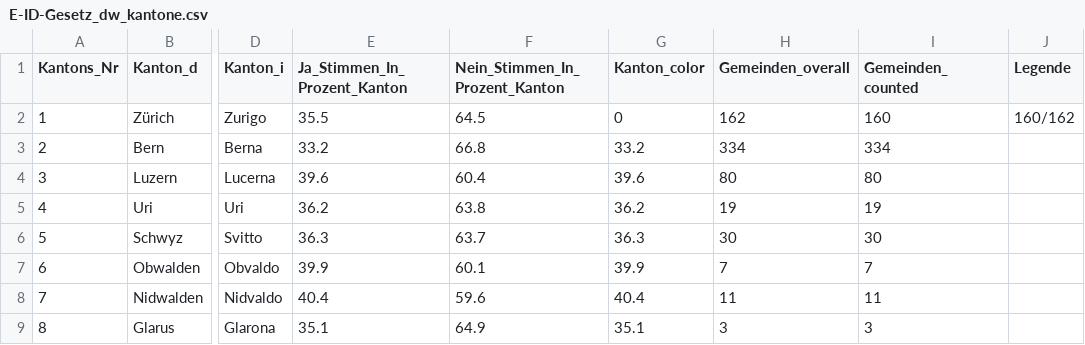
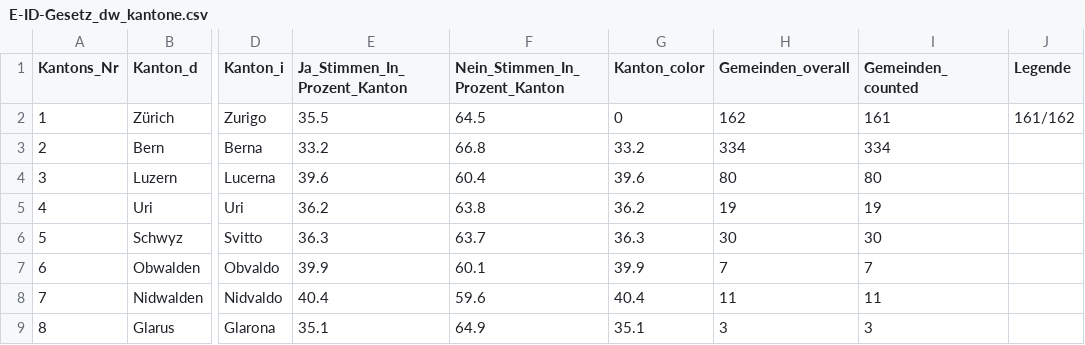
Before and after one commit to awp-finanznachrichten/lena_maerz2021, a CSV file: Output/E-ID-Gesetz_dw_kantone.csv, drawn as a sheet; only a part is shown, gaps mark what is left out; the diff names each change by its address in the sheet, - before the commit and + after, or states it on an @@ line.

```diff
--- a/Output/E-ID-Gesetz_dw_kantone.csv
+++ b/Output/E-ID-Gesetz_dw_kantone.csv
-I2 (Gemeinden_counted): 160
+I2 (Gemeinden_counted): 161
-J2 (Legende): 160/162
+J2 (Legende): 161/162
```
Also changed, not shown: Output/E-ID-Gesetz_dw_radiotop.csv, Output/Indonesien_dw_kantone.csv, 8 other files.
